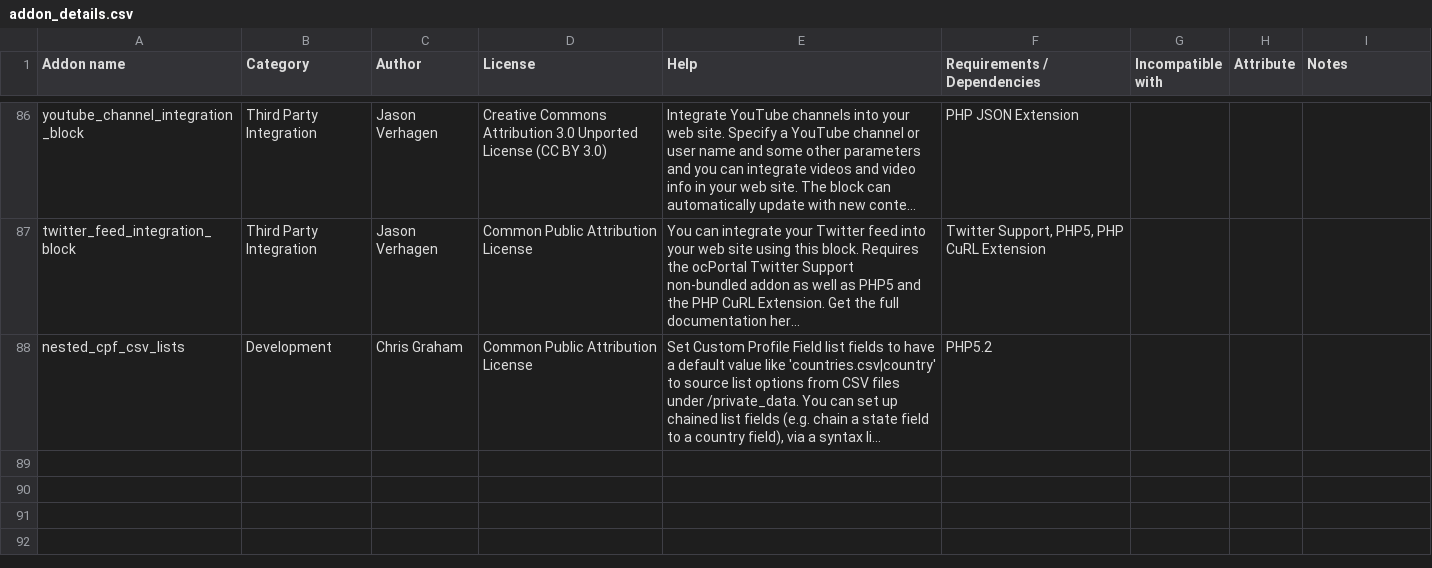
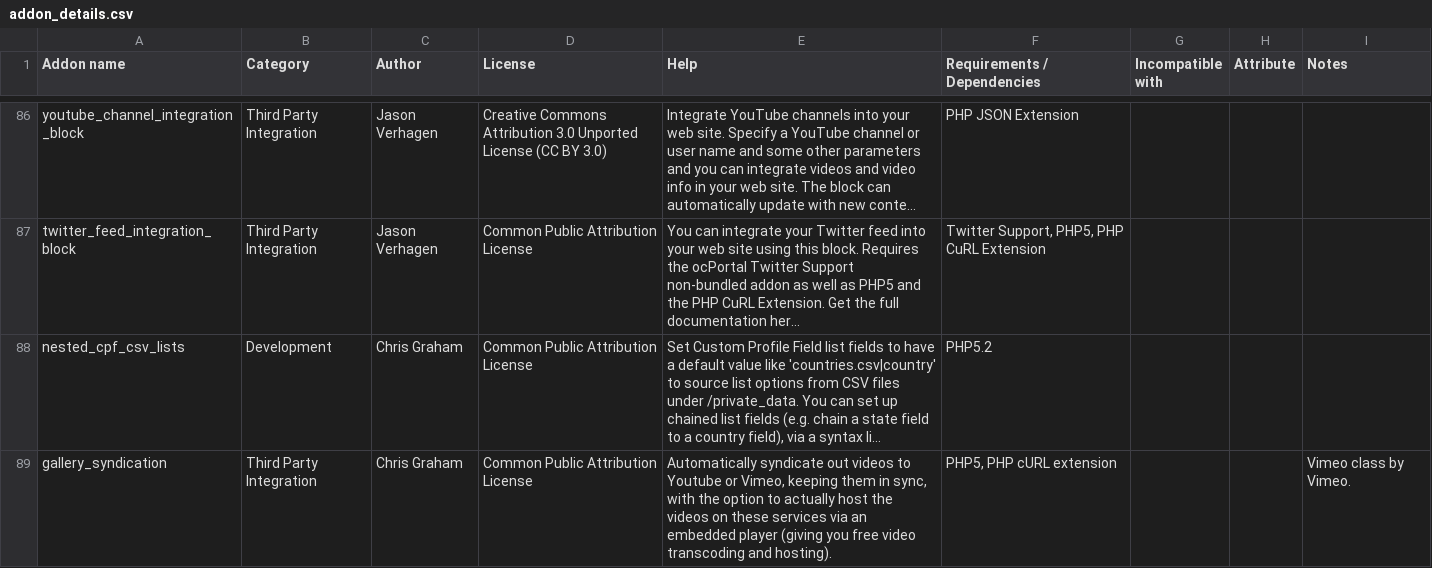
Before and after one commit to chrisgraham/ocPortal, a CSV file: data_custom/addon_details.csv, drawn as a sheet; only a part is shown, gaps mark what is left out; long unchanged cells end in …; the diff names each change by its address in the sheet, - before the commit and + after, or states it on an @@ line.

Commit message:
Lots of work on video sync (untested)

```diff
--- a/data_custom/addon_details.csv
+++ b/data_custom/addon_details.csv
+row 89: gallery_syndication | Third Party Integration | Chris Graham | Common Public Attribution License | Automatically syndicate out videos to Youtube or Vimeo, keeping them in sync, with the option to actually host the videos on these services via an embedded player (giving you free video transcoding and hosting). | PHP5, PHP cURL extension |  |  | Vimeo class by Vimeo.
```
Also changed, not shown: 45 other files.
